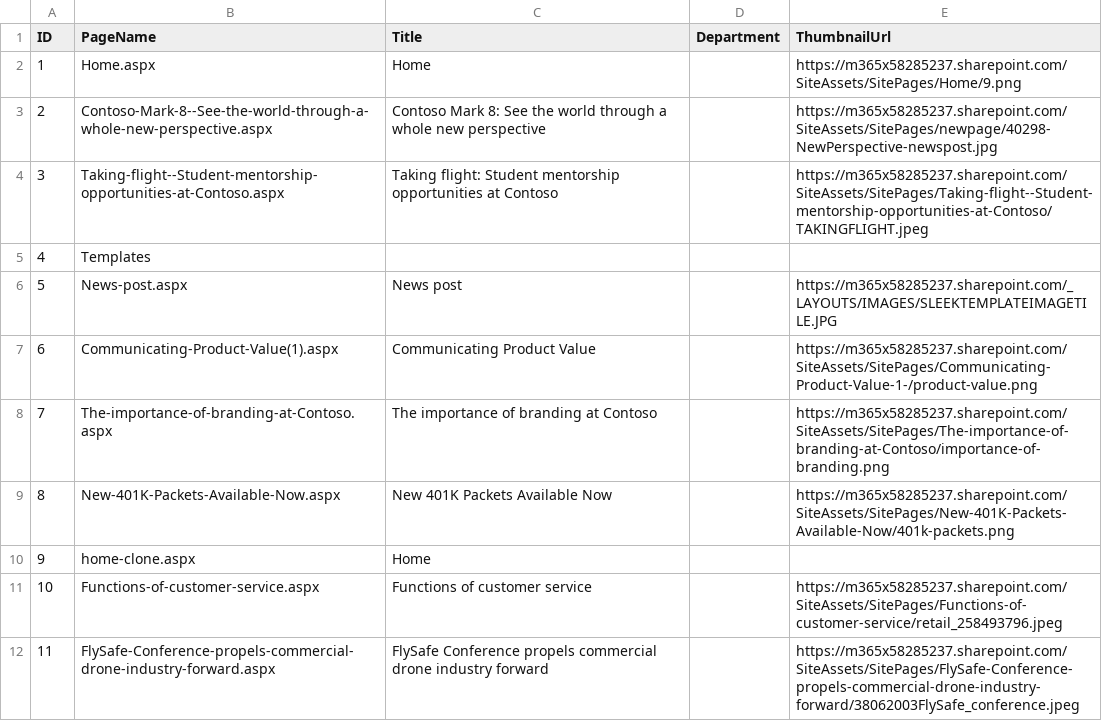
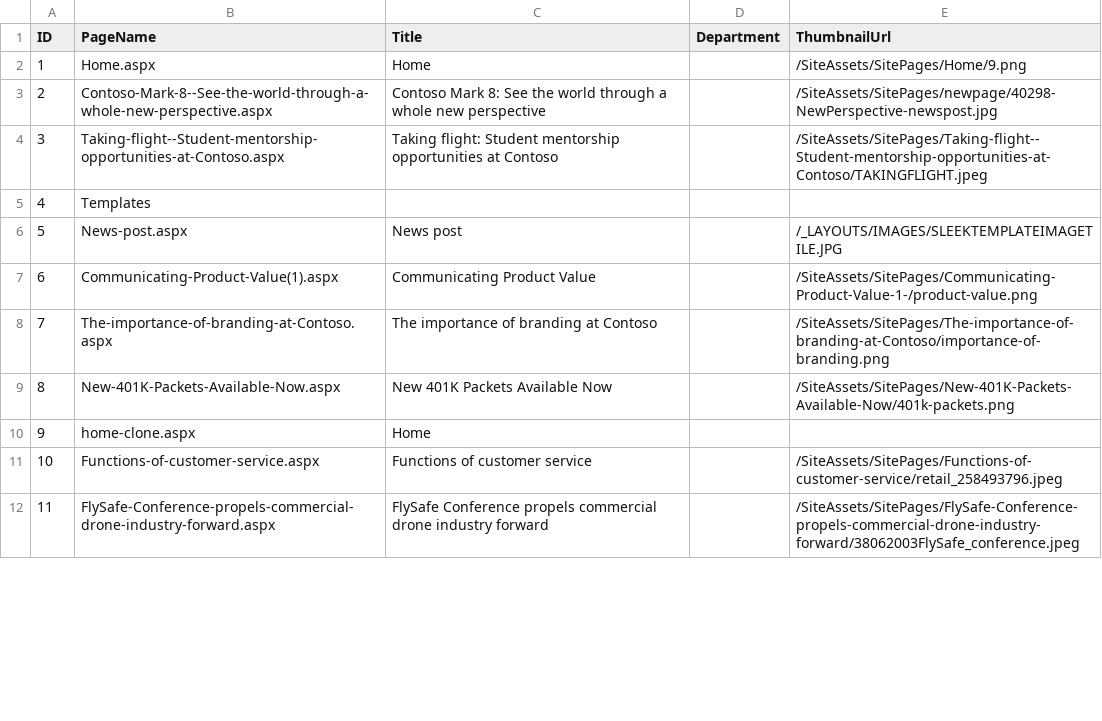
Before and after one commit to pnp/SharePoint-Portal-Templates, a CSV file: utils/Pages Metadata/Contoso.PagesMetadata.csv, drawn as a sheet; only a part is shown; the diff covers the shown part only.

```diff
--- a/utils/Pages Metadata/Contoso.PagesMetadata.csv
+++ b/utils/Pages Metadata/Contoso.PagesMetadata.csv
@@ -1,12 +1,12 @@
 "ID","PageName","Title","Department","ThumbnailUrl"
-"1","Home.aspx","Home",,"https://m365x58285237.sharepoint.com/SiteAssets/SitePages/Home/9.png"
-"2","Contoso-Mark-8--See-the-world-through-a-whole-new-perspective.aspx","Contoso Mark 8: See the world through a whole new perspective",,"https://m365x58285237.sharepoint.com/SiteAssets/SitePages/newpage/40298-NewPerspective-newspost.jpg"
-"3","Taking-flight--Student-mentorship-opportunities-at-Contoso.aspx","Taking flight: Student mentorship opportunities at Contoso",,"https://m365x58285237.sharepoint.com/SiteAssets/SitePages/Taking-flight--Student-mentorship-opportunities-at-Contoso/TAKINGFLIGHT.jpeg"
+"1","Home.aspx","Home",,"/SiteAssets/SitePages/Home/9.png"
+"2","Contoso-Mark-8--See-the-world-through-a-whole-new-perspective.aspx","Contoso Mark 8: See the world through a whole new perspective",,"/SiteAssets/SitePages/newpage/40298-NewPerspective-newspost.jpg"
+"3","Taking-flight--Student-mentorship-opportunities-at-Contoso.aspx","Taking flight: Student mentorship opportunities at Contoso",,"/SiteAssets/SitePages/Taking-flight--Student-mentorship-opportunities-at-Contoso/TAKINGFLIGHT.jpeg"
 "4","Templates",,,
-"5","News-post.aspx","News post",,"https://m365x58285237.sharepoint.com/_LAYOUTS/IMAGES/SLEEKTEMPLATEIMAGETILE.JPG"
-"6","Communicating-Product-Value(1).aspx","Communicating Product Value",,"https://m365x58285237.sharepoint.com/SiteAssets/SitePages/Communicating-Product-Value-1-/product-value.png"
-"7","The-importance-of-branding-at-Contoso.aspx","The importance of branding at Contoso",,"https://m365x58285237.sharepoint.com/SiteAssets/SitePages/The-importance-of-branding-at-Contoso/importance-of-branding.png"
-"8","New-401K-Packets-Available-Now.aspx","New 401K Packets Available Now",,"https://m365x58285237.sharepoint.com/SiteAssets/SitePages/New-401K-Packets-Available-Now/401k-packets.png"
+"5","News-post.aspx","News post",,"/_LAYOUTS/IMAGES/SLEEKTEMPLATEIMAGETILE.JPG"
+"6","Communicating-Product-Value(1).aspx","Communicating Product Value",,"/SiteAssets/SitePages/Communicating-Product-Value-1-/product-value.png"
+"7","The-importance-of-branding-at-Contoso.aspx","The importance of branding at Contoso",,"/SiteAssets/SitePages/The-importance-of-branding-at-Contoso/importance-of-branding.png"
+"8","New-401K-Packets-Available-Now.aspx","New 401K Packets Available Now",,"/SiteAssets/SitePages/New-401K-Packets-Available-Now/401k-packets.png"
 "9","home-clone.aspx","Home",,
-"10","Functions-of-customer-service.aspx","Functions of customer service",,"https://m365x58285237.sharepoint.com/SiteAssets/SitePages/Functions-of-customer-service/retail_258493796.jpeg"
-"11","FlySafe-Conference-propels-commercial-drone-industry-forward.aspx","FlySafe Conference propels commercial drone industry forward",,"https://m365x58285237.sharepoint.com/SiteAssets/SitePages/FlySafe-Conference-propels-commercial-drone-industry-forward/38062003FlySafe_conference.jpeg"
+"10","Functions-of-customer-service.aspx","Functions of customer service",,"/SiteAssets/SitePages/Functions-of-customer-service/retail_258493796.jpeg"
+"11","FlySafe-Conference-propels-commercial-drone-industry-forward.aspx","FlySafe Conference propels commercial drone industry forward",,"/SiteAssets/SitePages/FlySafe-Conference-propels-commercial-drone-industry-forward/38062003FlySafe_conference.jpeg"
```
Also changed, not shown: 10 edited cells elsewhere in this file, templates/Contoso/ACEs/Contoso.ACEs.csv, utils/ACEs/Contoso.ACEs.csv, 41 other files.
